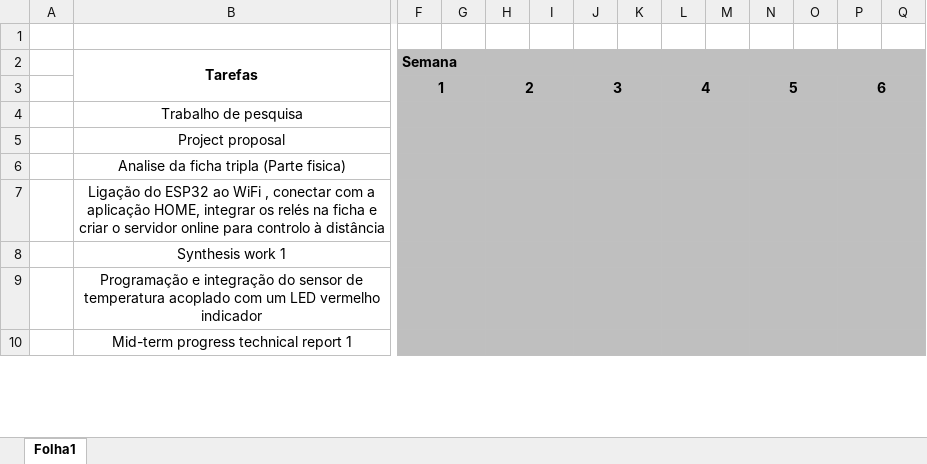
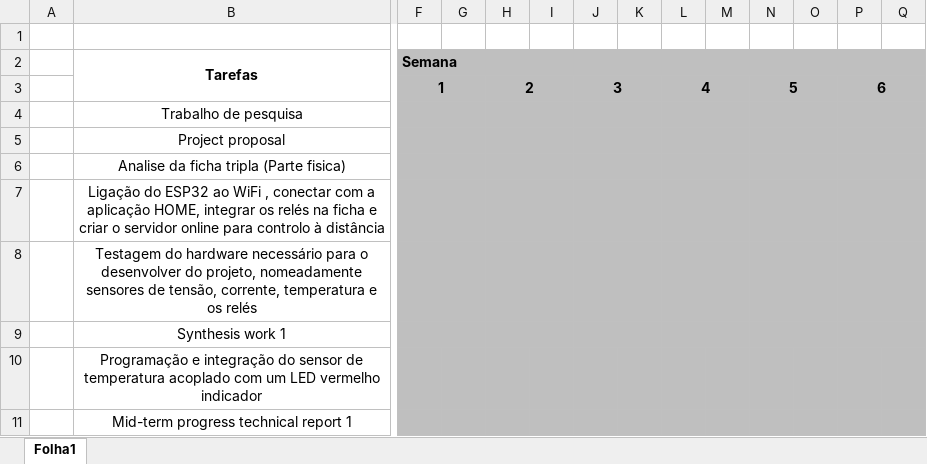
Before and after one commit to NuxelioGomes/Projeto-II, an Excel workbook: Diagrama Gant.xlsx, sheet Folha1, drawn as a sheet; only a part is shown, gaps mark what is left out; values as stored, in another font and other column widths than the file's, no borders; charts and pictures and conditional formats not drawn; removed rows and columns are numbered as before the commit, all else as after; rows hold the shown columns only; the diff covers the shown part only; the diff names each change by its address in the sheet, - before the commit and + after, or states it on an @@ line.

Commit message:
Codigo do servidor, proposal, foto de ligaçao de rele com sensor de tensao
UPDATES

```diff
--- a/Diagrama Gant.xlsx (sheet Folha1)
+++ b/Diagrama Gant.xlsx (sheet Folha1)
+row 8:  | Testagem do hardware necessário para o desenvolver do projeto, nomeadamente sensores de tensão, corrente, temperatura e os relés
-F9:G9 merged
-H9:I9 merged
-J9:K9 merged
-L9:M9 merged
-N9:O9 merged
-P9:Q9 merged
-F10:G10 merged
-H10:I10 merged
-J10:K10 merged
-L10:M10 merged
-N10:O10 merged
-P10:Q10 merged
```
Also changed, not shown: merged cells elsewhere in this sheet, charts or pictures, 4 other files.
